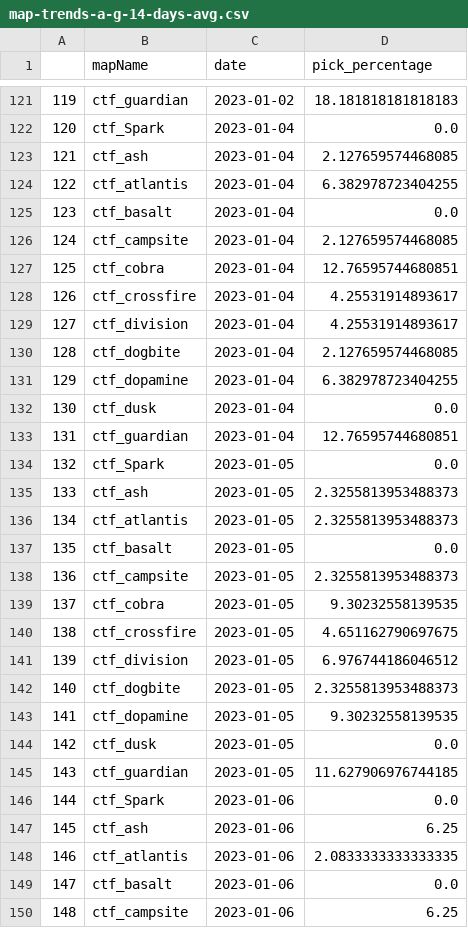
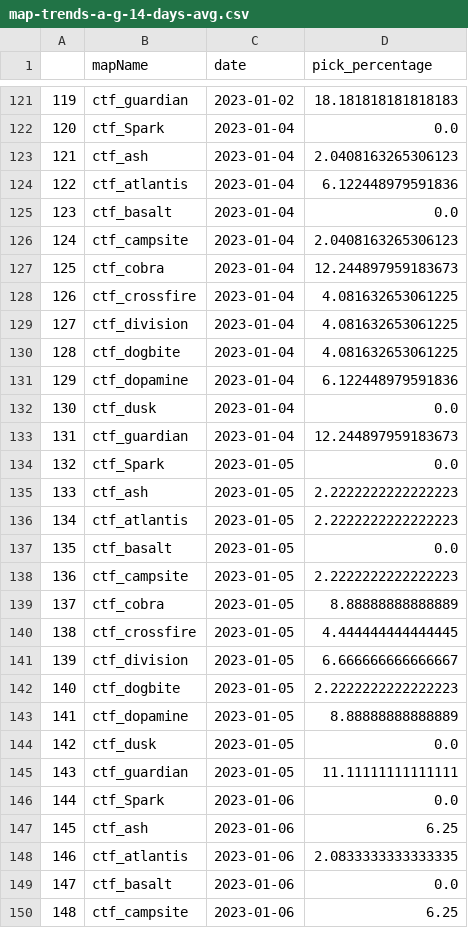
Before and after one commit to s2vndl/s2_1st_tournament_stats, a CSV file: docs/data/map-trends-a-g-14-days-avg.csv, drawn as a sheet; only a part is shown, gaps mark what is left out; the diff covers the shown part only.

```diff
--- a/docs/data/map-trends-a-g-14-days-avg.csv
+++ b/docs/data/map-trends-a-g-14-days-avg.csv
@@ -122,25 +122,25 @@
 120,ctf_Spark,2023-01-04,0.0
-121,ctf_ash,2023-01-04,2.127659574468085
-122,ctf_atlantis,2023-01-04,6.382978723404255
+121,ctf_ash,2023-01-04,2.0408163265306123
+122,ctf_atlantis,2023-01-04,6.122448979591836
 123,ctf_basalt,2023-01-04,0.0
-124,ctf_campsite,2023-01-04,2.127659574468085
-125,ctf_cobra,2023-01-04,12.76595744680851
-126,ctf_crossfire,2023-01-04,4.25531914893617
-127,ctf_division,2023-01-04,4.25531914893617
-128,ctf_dogbite,2023-01-04,2.127659574468085
-129,ctf_dopamine,2023-01-04,6.382978723404255
+124,ctf_campsite,2023-01-04,2.0408163265306123
+125,ctf_cobra,2023-01-04,12.244897959183673
+126,ctf_crossfire,2023-01-04,4.081632653061225
+127,ctf_division,2023-01-04,4.081632653061225
+128,ctf_dogbite,2023-01-04,4.081632653061225
+129,ctf_dopamine,2023-01-04,6.122448979591836
 130,ctf_dusk,2023-01-04,0.0
-131,ctf_guardian,2023-01-04,12.76595744680851
+131,ctf_guardian,2023-01-04,12.244897959183673
 132,ctf_Spark,2023-01-05,0.0
-133,ctf_ash,2023-01-05,2.3255813953488373
-134,ctf_atlantis,2023-01-05,2.3255813953488373
+133,ctf_ash,2023-01-05,2.2222222222222223
+134,ctf_atlantis,2023-01-05,2.2222222222222223
 135,ctf_basalt,2023-01-05,0.0
-136,ctf_campsite,2023-01-05,2.3255813953488373
-137,ctf_cobra,2023-01-05,9.30232558139535
-138,ctf_crossfire,2023-01-05,4.651162790697675
-139,ctf_division,2023-01-05,6.976744186046512
-140,ctf_dogbite,2023-01-05,2.3255813953488373
-141,ctf_dopamine,2023-01-05,9.30232558139535
+136,ctf_campsite,2023-01-05,2.2222222222222223
+137,ctf_cobra,2023-01-05,8.88888888888889
+138,ctf_crossfire,2023-01-05,4.444444444444445
+139,ctf_division,2023-01-05,6.666666666666667
+140,ctf_dogbite,2023-01-05,2.2222222222222223
+141,ctf_dopamine,2023-01-05,8.88888888888889
 142,ctf_dusk,2023-01-05,0.0
-143,ctf_guardian,2023-01-05,11.627906976744185
+143,ctf_guardian,2023-01-05,11.11111111111111
 144,ctf_Spark,2023-01-06,0.0
```
Also changed, not shown: 41 edited cells elsewhere in this file, docs/data/map-trends-h-z-14-days-avg.csv, docs/data/wu2_ra_21_ChainsawKnifeMakarovRPG.csv, 38 other files.
